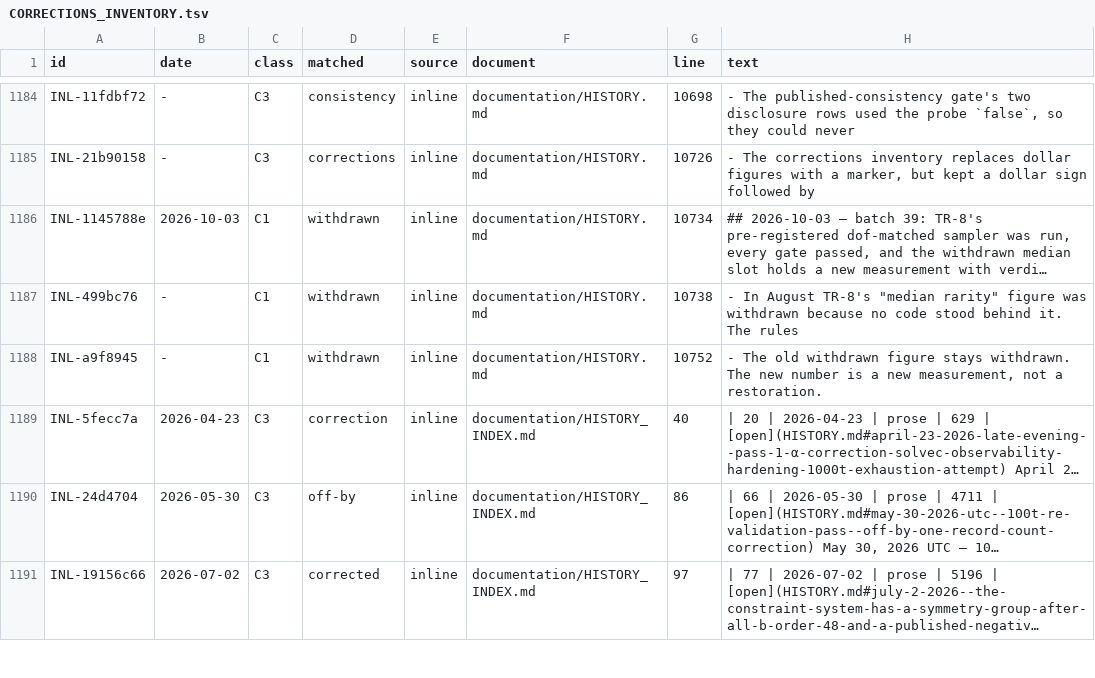
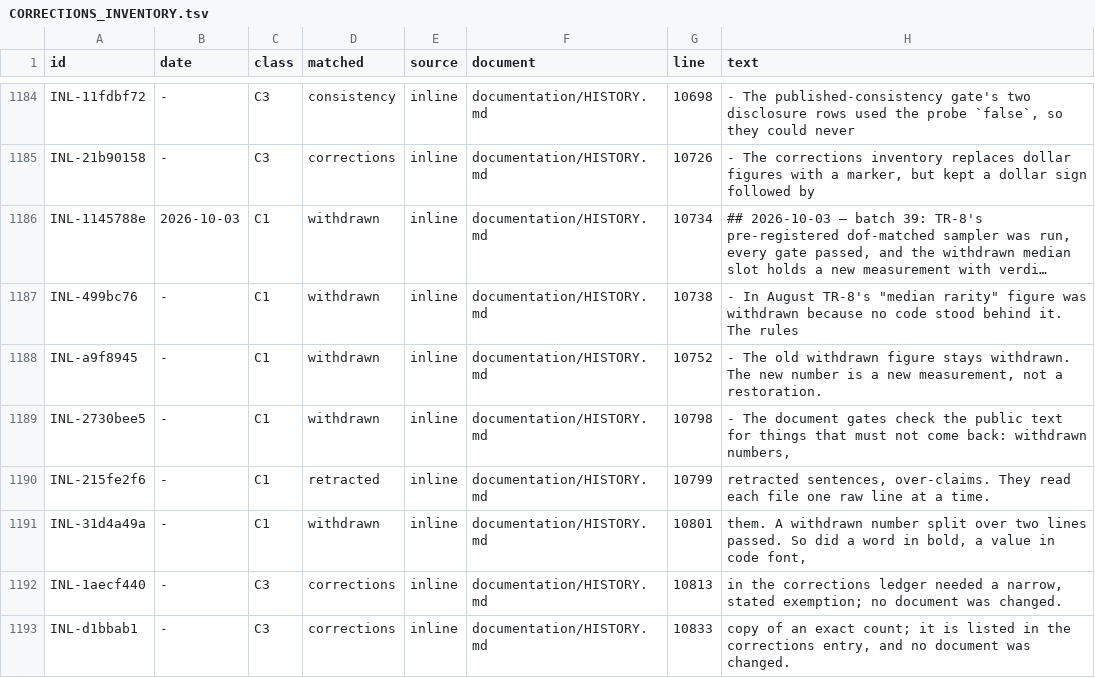
Before and after one commit to petersm3/roae, a TSV file: documentation/CORRECTIONS_INVENTORY.tsv, drawn as a sheet; only a part is shown, gaps mark what is left out; the shorter side is filled out with more unchanged rows; long unchanged cells end in …; the diff covers the shown part only; the diff names each change by its address in the sheet, - before the commit and + after, or states it on an @@ line.

```diff
--- a/documentation/CORRECTIONS_INVENTORY.tsv
+++ b/documentation/CORRECTIONS_INVENTORY.tsv
+row 1189: INL-2730bee5 | - | C1 | withdrawn | inline | documentation/HISTORY.md | 10798 | - The document gates check the public text for things that must not come back: withdrawn numbers,
+row 1190: INL-215fe2f6 | - | C1 | retracted | inline | documentation/HISTORY.md | 10799 | retracted sentences, over-claims. They read each file one raw line at a time.
+row 1191: INL-31d4a49a | - | C1 | withdrawn | inline | documentation/HISTORY.md | 10801 | them. A withdrawn number split over two lines passed. So did a word in bold, a value in code font,
+row 1192: INL-1aecf440 | - | C3 | corrections | inline | documentation/HISTORY.md | 10813 | in the corrections ledger needed a narrow, stated exemption; no document was changed.
+row 1193: INL-d1bbab1 | - | C3 | corrections | inline | documentation/HISTORY.md | 10833 | copy of an exact count; it is listed in the corrections entry, and no document was changed.
```
Also changed, not shown: 5 added rows and 1 edited cell elsewhere in this file, 29 other files.
